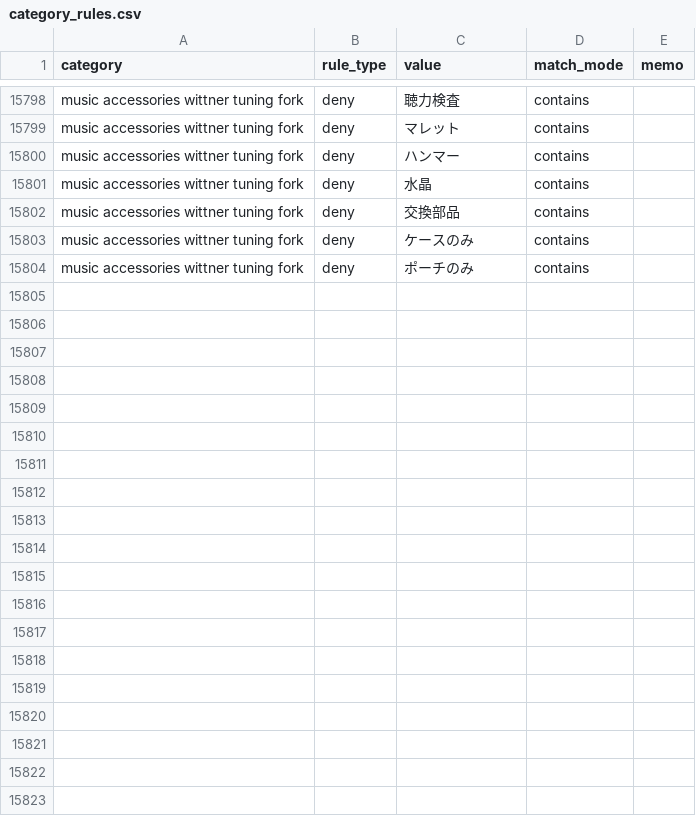
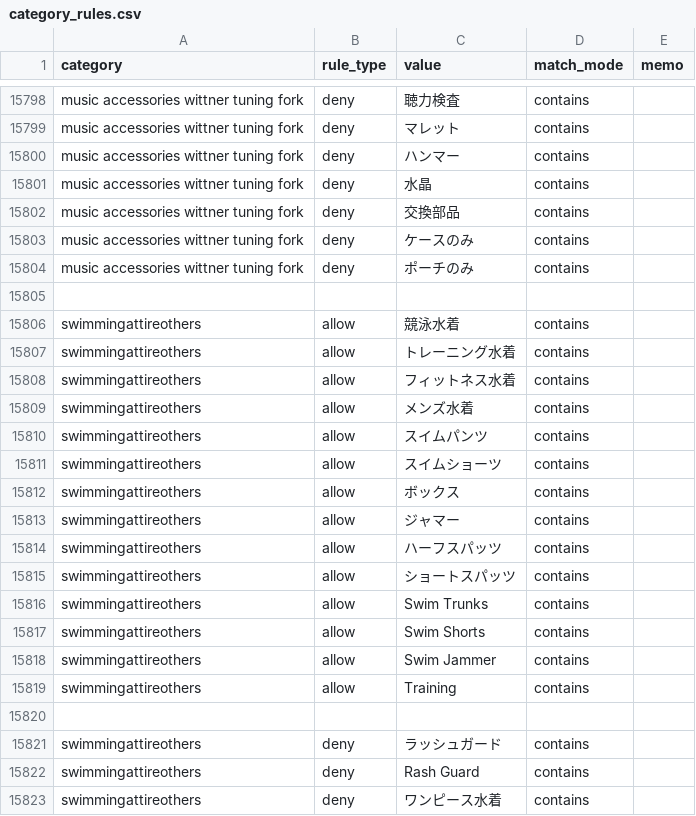
Before and after one commit to dreamcollect-lab/amazon_shopee_system, a CSV file: input/category_rules.csv, drawn as a sheet; only a part is shown, gaps mark what is left out; the diff covers the shown part only.

Commit message:
Update category_rules.csv

```diff
--- a/input/category_rules.csv
+++ b/input/category_rules.csv
@@ -15804 +15804,20 @@ music accessories wittner tuning fork,deny,ケースのみ,contains,
 music accessories wittner tuning fork,deny,ポーチのみ,contains,
+
+swimmingattireothers,allow,競泳水着,contains,
+swimmingattireothers,allow,トレーニング水着,contains,
+swimmingattireothers,allow,フィットネス水着,contains,
+swimmingattireothers,allow,メンズ水着,contains,
+swimmingattireothers,allow,スイムパンツ,contains,
+swimmingattireothers,allow,スイムショーツ,contains,
+swimmingattireothers,allow,ボックス,contains,
+swimmingattireothers,allow,ジャマー,contains,
+swimmingattireothers,allow,ハーフスパッツ,contains,
+swimmingattireothers,allow,ショートスパッツ,contains,
+swimmingattireothers,allow,Swim Trunks,contains,
+swimmingattireothers,allow,Swim Shorts,contains,
+swimmingattireothers,allow,Swim Jammer,contains,
+swimmingattireothers,allow,Training,contains,
+
+swimmingattireothers,deny,ラッシュガード,contains,
+swimmingattireothers,deny,Rash Guard,contains,
+swimmingattireothers,deny,ワンピース水着,contains,
```
Also changed, not shown: 11 added rows elsewhere in this file.
